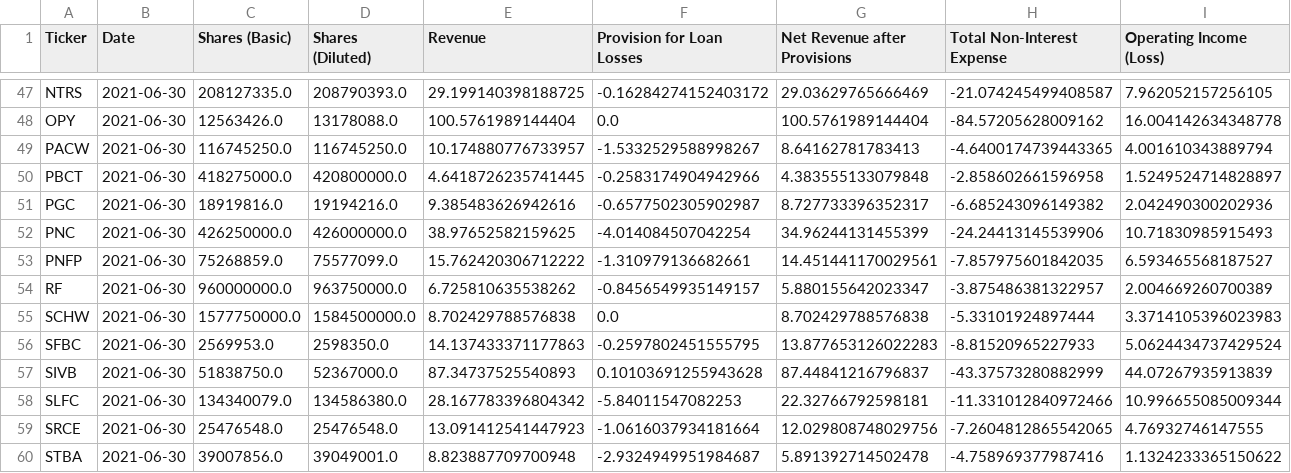
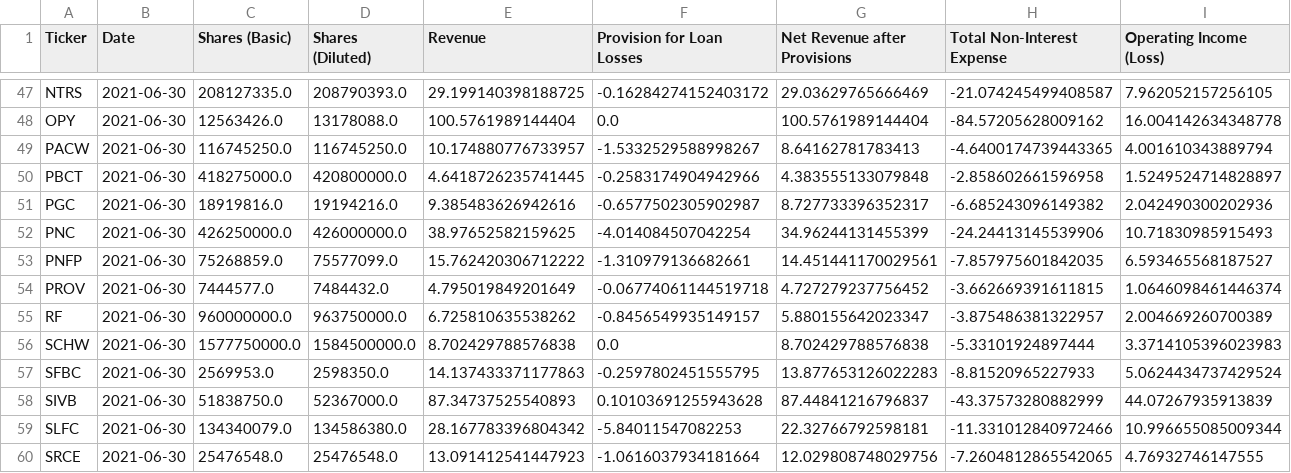
Before and after one commit to gardnmi/valuation-dashboard, a CSV file: data/banks_features.csv, drawn as a sheet; only a part is shown, gaps mark what is left out; the shorter side is filled out with more unchanged rows; rows hold the shown columns only; the diff names each change by its address in the sheet, - before the commit and + after, or states it on an @@ line.

```diff
--- a/data/banks_features.csv
+++ b/data/banks_features.csv
+row 54: PROV | 2021-06-30 | 7444577.0 | 7484432.0 | 4.795019849201649 | -0.06774061144519718 | 4.727279237756452 | -3.662669391611815 | 1.0646098461446374
```
Also changed, not shown: data/banks_predictions.csv, data/banks_sim_matrix.csv, 24 other files.
